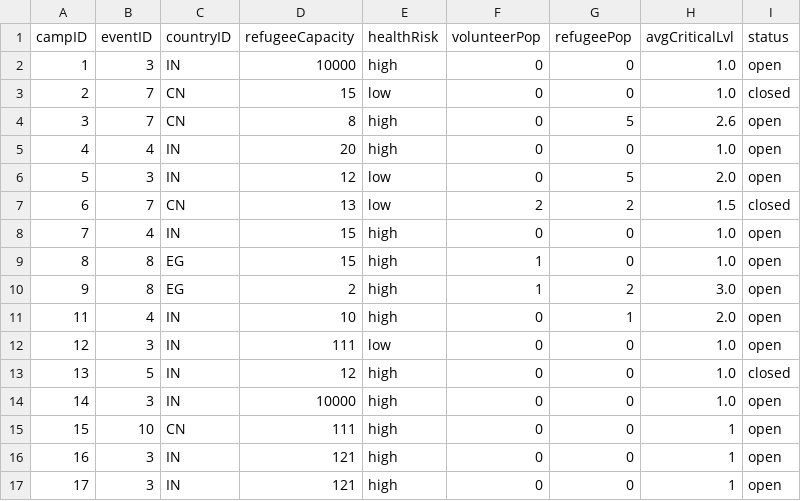
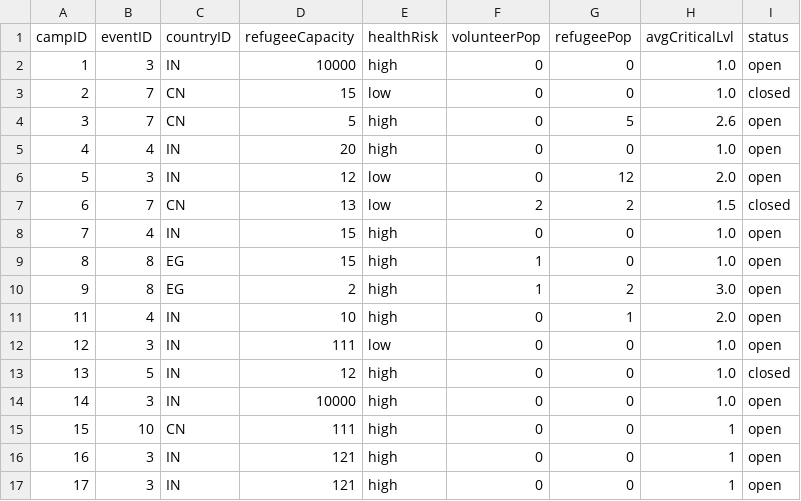
Before and after one commit to bennylao/ucl-humanitarian-management-system-CLI, a CSV file: humanitarian_management_system/data/camp.csv, drawn as a sheet.

Commit message:
Now capacity checks working for both adding and moving refugees!

```diff
--- a/humanitarian_management_system/data/camp.csv
+++ b/humanitarian_management_system/data/camp.csv
@@ -3,5 +3,5 @@ campID,eventID,countryID,refugeeCapacity,healthRisk,volunteerPop,refugeePop,avgC
 2,7,CN,15,low,0,0,1.0,closed
-3,7,CN,8,high,0,5,2.6,open
+3,7,CN,5,high,0,5,2.6,open
 4,4,IN,20,high,0,0,1.0,open
-5,3,IN,12,low,0,5,2.0,open
+5,3,IN,12,low,0,12,2.0,open
 6,7,CN,13,low,2,2,1.5,closed
```
Also changed, not shown: 3 other files.
